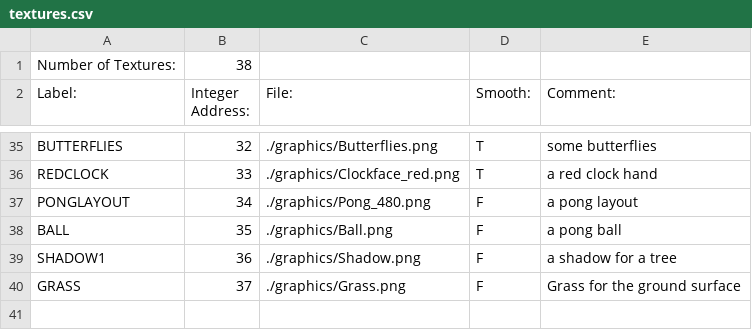
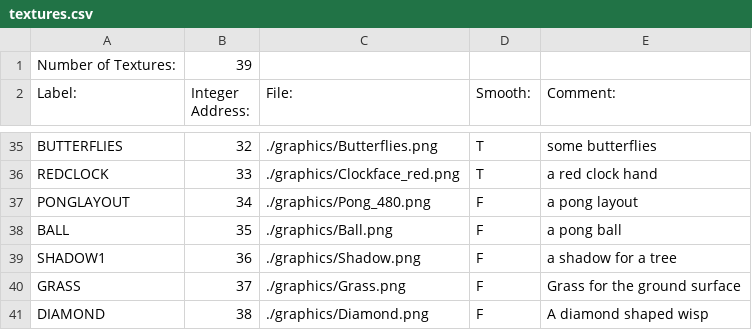
Before and after one commit to BostonBrooks/Spaghetti_Graveyard_Zero_2026, a CSV file: games/game0/maps/skellychase/graphics/textures.csv, drawn as a sheet; only a part is shown, gaps mark what is left out.

```diff
--- a/games/game0/maps/skellychase/graphics/textures.csv
+++ b/games/game0/maps/skellychase/graphics/textures.csv
@@ -1,2 +1,2 @@
-Number of Textures:,38,,,,
+Number of Textures:,39,,,,
 Label:,Integer Address:,File:,Smooth:,Comment:,
@@ -40 +40,2 @@ SHADOW1,36,./graphics/Shadow.png,F, a shadow for a tree
 GRASS,37,./graphics/Grass.png,F, Grass for the ground surface
+DIAMOND,38,./graphics/Diamond.png,F, A diamond shaped wisp
```
Also changed, not shown: games/game0/maps/skellychase/graphics/sprites.csv, 20 other files.
